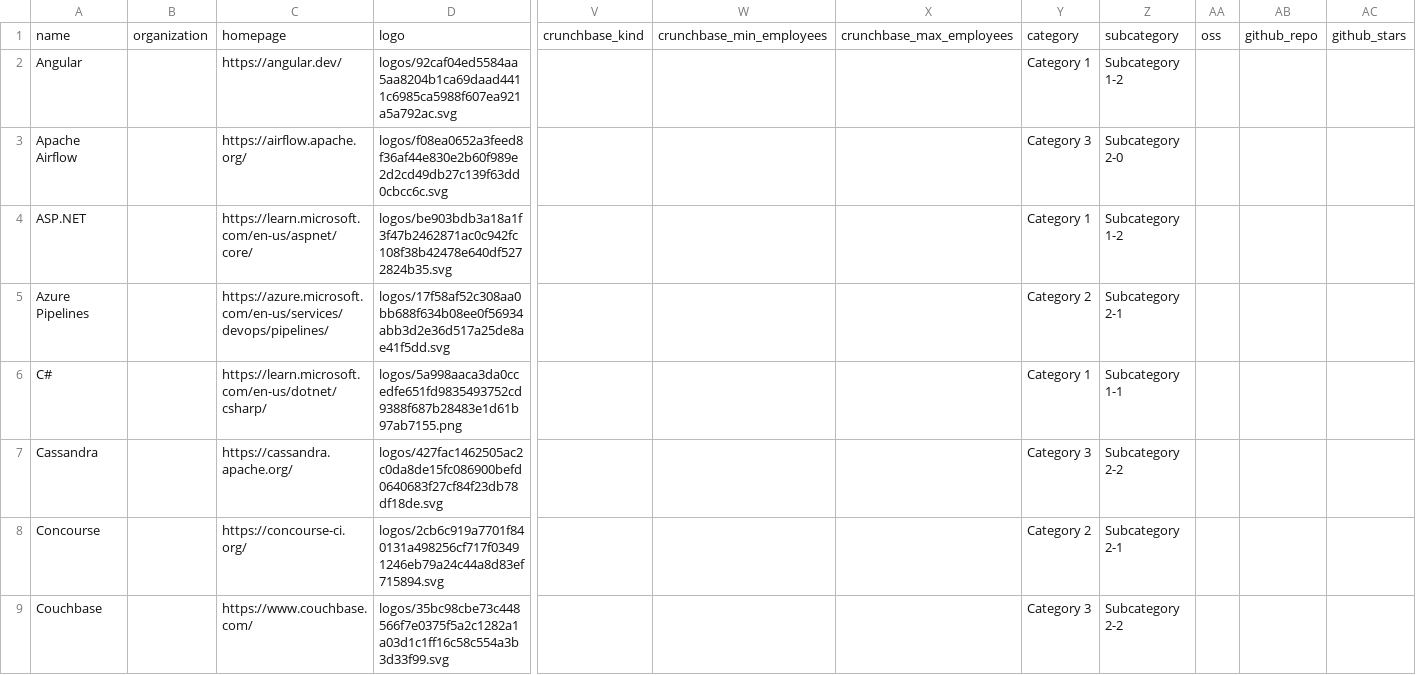
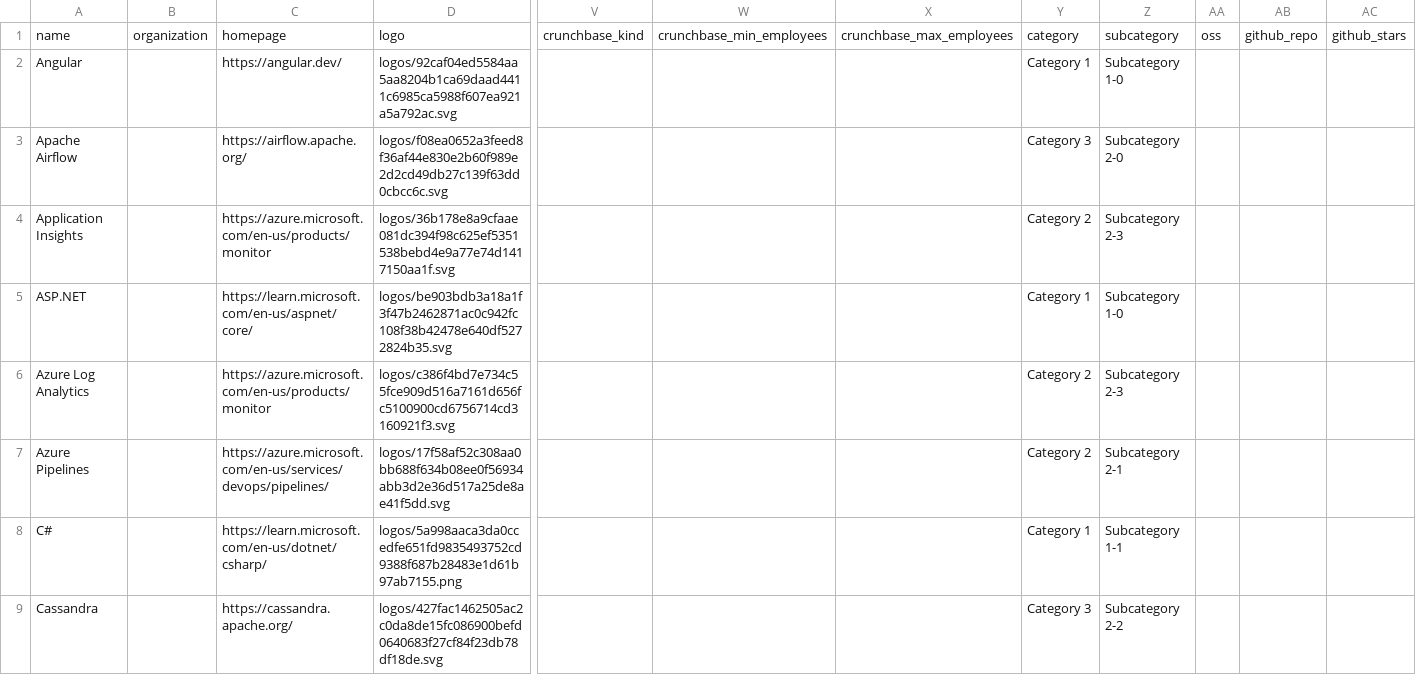
Before and after one commit to gmgutt/tech-landscape, a CSV file: docs/items.csv, drawn as a sheet; only a part is shown, gaps mark what is left out; the shorter side is filled out with more unchanged rows; addresses are those after the commit; rows hold the shown columns only; the diff covers the shown part only; the diff names each change by its address in the sheet, - before the commit and + after, or states it on an @@ line.

```diff
--- a/docs/items.csv
+++ b/docs/items.csv
-Z2: Subcategory 1-2
+Z2: Subcategory 1-0
+row 4: Application Insights |  | https://azure.microsoft.com/en-us/products/monitor | logos/36b178e8a9cfaae081dc394f98c625ef5351538bebd4e9a77e74d1417150aa1f.svg |  |  |  | Category 2 | Subcategory 2-3
-Z5: Subcategory 1-2
+Z5: Subcategory 1-0
+row 6: Azure Log Analytics |  | https://azure.microsoft.com/en-us/products/monitor | logos/c386f4bd7e734c55fce909d516a7161d656fc5100900cd6756714cd3160921f3.svg |  |  |  | Category 2 | Subcategory 2-3
```
Also changed, not shown: 8 added rows and 2 edited cells elsewhere in this file, 35 other files.
